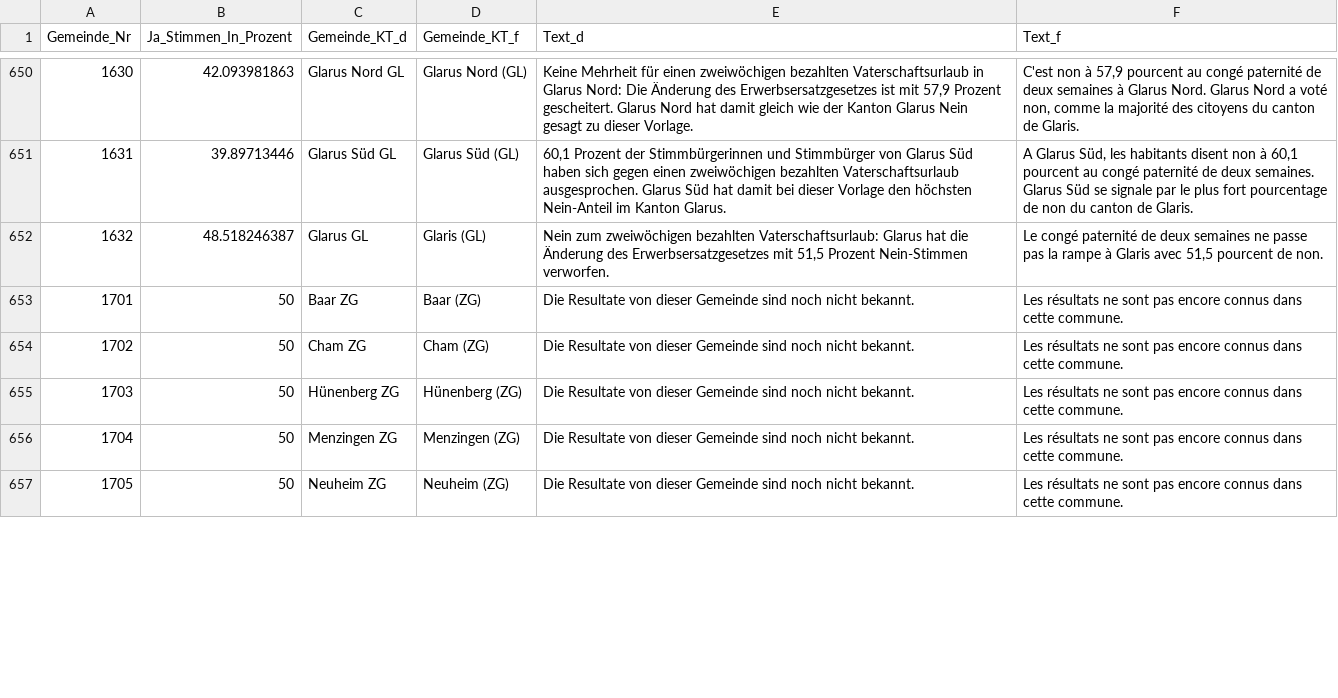
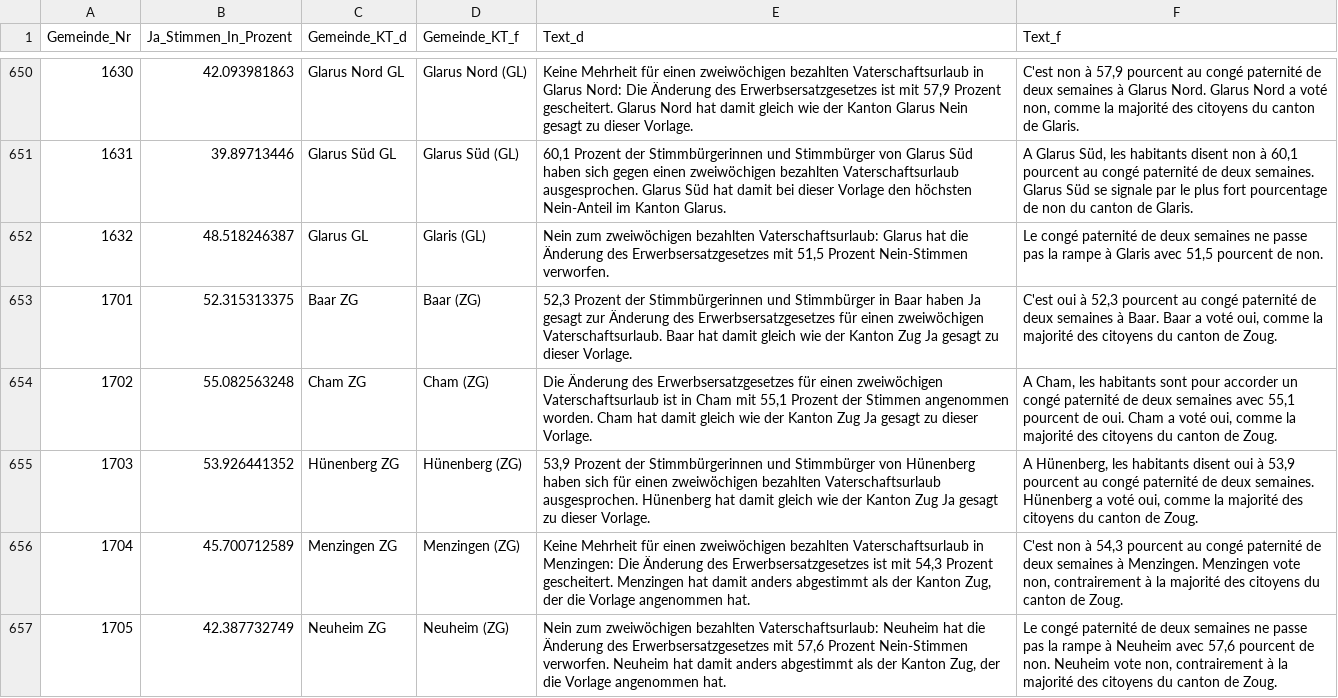
Before and after one commit to awp-finanznachrichten/lena, a CSV file: Output/Erwerbsersatz_dw.csv, drawn as a sheet; only a part is shown, gaps mark what is left out; the diff covers the shown part only.

```diff
--- a/Output/Erwerbsersatz_dw.csv
+++ b/Output/Erwerbsersatz_dw.csv
@@ -652,6 +652,6 @@
 1632,48.518246387,"Glarus GL","Glaris (GL)","Nein zum zweiwöchigen bezahlten Vaterschaftsurlaub: Glarus hat die Änderung des Erwerbsersatzgesetzes mit 51,5 Prozent Nein-Stimmen verworfen.","Le congé paternité de deux semaines ne passe pas la rampe à Glaris avec 51,5 pourcent de non."
-1701,50,"Baar ZG","Baar (ZG)","Die Resultate von dieser Gemeinde sind noch nicht bekannt.","Les résultats ne sont pas encore connus dans cette commune."
-1702,50,"Cham ZG","Cham (ZG)","Die Resultate von dieser Gemeinde sind noch nicht bekannt.","Les résultats ne sont pas encore connus dans cette commune."
-1703,50,"Hünenberg ZG","Hünenberg (ZG)","Die Resultate von dieser Gemeinde sind noch nicht bekannt.","Les résultats ne sont pas encore connus dans cette commune."
-1704,50,"Menzingen ZG","Menzingen (ZG)","Die Resultate von dieser Gemeinde sind noch nicht bekannt.","Les résultats ne sont pas encore connus dans cette commune."
-1705,50,"Neuheim ZG","Neuheim (ZG)","Die Resultate von dieser Gemeinde sind noch nicht bekannt.","Les résultats ne sont pas encore connus dans cette commune."
+1701,52.315313375,"Baar ZG","Baar (ZG)","52,3 Prozent der Stimmbürgerinnen und Stimmbürger in Baar haben Ja gesagt zur Änderung des Erwerbsersatzgesetzes für einen zweiwöchigen Vaterschaftsurlaub. Baar hat damit gleich wie der Kanton Zug Ja gesagt zu dieser Vorlage.","C'est oui à 52,3 pourcent au congé paternité de deux semaines à Baar. Baar a voté oui, comme la majorité des citoyens du canton de Zoug."
+1702,55.082563248,"Cham ZG","Cham (ZG)","Die Änderung des Erwerbsersatzgesetzes für einen zweiwöchigen Vaterschaftsurlaub ist in Cham mit 55,1 Prozent der Stimmen angenommen worden. Cham hat damit gleich wie der Kanton Zug Ja gesagt zu dieser Vorlage.","A Cham, les habitants sont pour accorder un congé paternité de deux semaines avec 55,1 pourcent de oui. Cham a voté oui, comme la majorité des citoyens du canton de Zoug."
+1703,53.926441352,"Hünenberg ZG","Hünenberg (ZG)","53,9 Prozent der Stimmbürgerinnen und Stimmbürger von Hünenberg haben sich für einen zweiwöchigen bezahlten Vaterschaftsurlaub ausgesprochen. Hünenberg hat damit gleich wie der Kanton Zug Ja gesagt zu dieser Vorlage.","A Hünenberg, les habitants disent oui à 53,9 pourcent au congé paternité de deux semaines. Hünenberg a voté oui, comme la majorité des citoyens du canton de Zoug."
+1704,45.700712589,"Menzingen ZG","Menzingen (ZG)","Keine Mehrheit für einen zweiwöchigen bezahlten Vaterschaftsurlaub in Menzingen: Die Änderung des Erwerbsersatzgesetzes ist mit 54,3 Prozent gescheitert. Menzingen hat damit anders abgestimmt als der Kanton Zug, der die Vorlage angenommen hat.","C'est non à 54,3 pourcent au congé paternité de deux semaines à Menzingen. Menzingen vote non, contrairement à la majorité des citoyens du canton de Zoug."
+1705,42.387732749,"Neuheim ZG","Neuheim (ZG)","Nein zum zweiwöchigen bezahlten Vaterschaftsurlaub: Neuheim hat die Änderung des Erwerbsersatzgesetzes mit 57,6 Prozent Nein-Stimmen verworfen. Neuheim hat damit anders abgestimmt als der Kanton Zug, der die Vorlage angenommen hat.","Le congé paternité de deux semaines ne passe pas la rampe à Neuheim avec 57,6 pourcent de non. Neuheim vote non, contrairement à la majorité des citoyens du canton de Zoug."
```
Also changed, not shown: 30 edited cells elsewhere in this file, Output/Bundessteuer_dw.csv, Output/Jagdgesetz_dw.csv, 2 other files.
